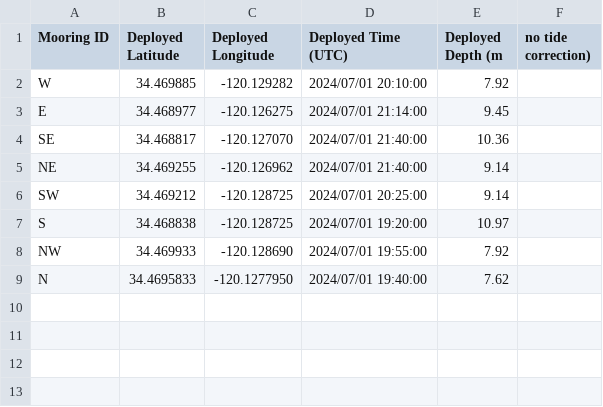
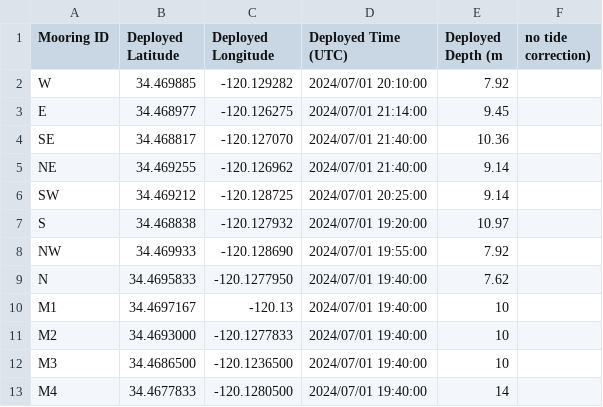
Before and after one commit to grimesdj/AQR_Dye_Experiment, a CSV file: info/mooring_lat_lon.csv, drawn as a sheet; the diff names each change by its address in the sheet, - before the commit and + after, or states it on an @@ line.

```diff
--- a/info/mooring_lat_lon.csv
+++ b/info/mooring_lat_lon.csv
-C7 (Deployed Longitude): -120.128725
+C7 (Deployed Longitude): -120.127932
+row 10: M1 | 34.4697167 | -120.13 | 2024/07/01 19:40:00 | 10
+row 11: M2 | 34.4693000 | -120.1277833 | 2024/07/01 19:40:00 | 10
+row 12: M3 | 34.4686500 | -120.1236500 | 2024/07/01 19:40:00 | 10
+row 13: M4 | 34.4677833 | -120.1280500 | 2024/07/01 19:40:00 | 14
```
Also changed, not shown: 20 other files.
